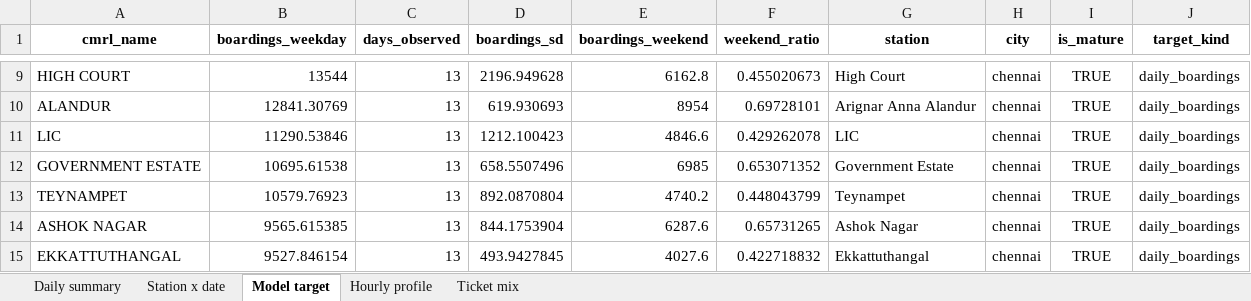
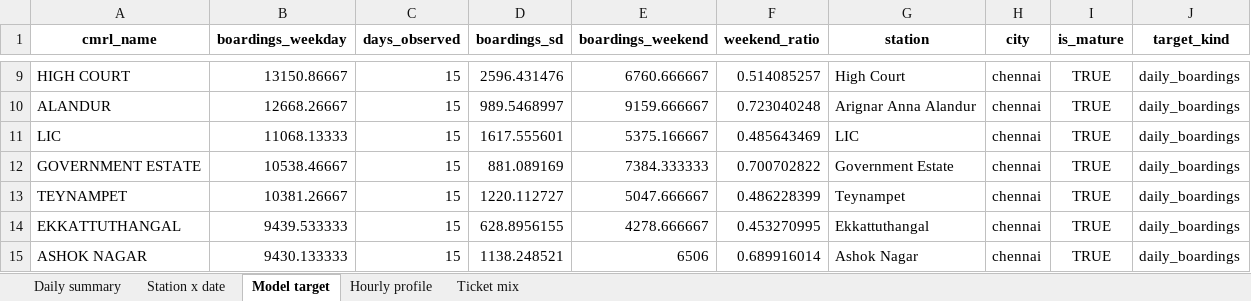
Before and after one commit to Subhash21022/MapTestRan-files, an Excel workbook: Mapathon/outputs/tables/cmrl_data.xlsx, sheet Model target, drawn as a sheet; only a part is shown, gaps mark what is left out; values as stored, in another font and other column widths than the file's, no borders; removed rows and columns are numbered as before the commit, all else as after; the diff covers the shown part only; the diff names each change by its address in the sheet, - before the commit and + after, or states it on an @@ line.

```diff
--- a/Mapathon/outputs/tables/cmrl_data.xlsx (sheet Model target)
+++ b/Mapathon/outputs/tables/cmrl_data.xlsx (sheet Model target)
-B9 (boardings_weekday): 13544
+B9 (boardings_weekday): 13150.86667
-C9:C13 (days_observed): 13
+C9:C13 (days_observed): 15
-D9 (boardings_sd): 2196.949628
+D9 (boardings_sd): 2596.431476
-E9 (boardings_weekend): 6162.8
+E9 (boardings_weekend): 6760.666667
-F9 (weekend_ratio): 0.455020673
+F9 (weekend_ratio): 0.514085257
-B10 (boardings_weekday): 12841.30769
+B10 (boardings_weekday): 12668.26667
-D10 (boardings_sd): 619.930693
+D10 (boardings_sd): 989.5468997
-E10 (boardings_weekend): 8954
+E10 (boardings_weekend): 9159.666667
-F10 (weekend_ratio): 0.69728101
+F10 (weekend_ratio): 0.723040248
-B11 (boardings_weekday): 11290.53846
+B11 (boardings_weekday): 11068.13333
-D11 (boardings_sd): 1212.100423
+D11 (boardings_sd): 1617.555601
-E11 (boardings_weekend): 4846.6
+E11 (boardings_weekend): 5375.166667
-F11 (weekend_ratio): 0.429262078
+F11 (weekend_ratio): 0.485643469
-B12 (boardings_weekday): 10695.61538
+B12 (boardings_weekday): 10538.46667
-D12 (boardings_sd): 658.5507496
+D12 (boardings_sd): 881.089169
-E12 (boardings_weekend): 6985
+E12 (boardings_weekend): 7384.333333
-F12 (weekend_ratio): 0.653071352
+F12 (weekend_ratio): 0.700702822
-B13 (boardings_weekday): 10579.76923
+B13 (boardings_weekday): 10381.26667
-D13 (boardings_sd): 892.0870804
+D13 (boardings_sd): 1220.112727
-E13 (boardings_weekend): 4740.2
+E13 (boardings_weekend): 5047.666667
-F13 (weekend_ratio): 0.448043799
+F13 (weekend_ratio): 0.486228399
-row 14: ASHOK NAGAR | 9565.615385 | 13 | 844.1753904 | 6287.6 | 0.65731265 | Ashok Nagar | chennai | TRUE | daily_boardings
-B14 (boardings_weekday): 9527.846154
+B14 (boardings_weekday): 9439.533333
-C14 (days_observed): 13
+C14 (days_observed): 15
-D14 (boardings_sd): 493.9427845
+D14 (boardings_sd): 628.8956155
-E14 (boardings_weekend): 4027.6
+E14 (boardings_weekend): 4278.666667
-F14 (weekend_ratio): 0.422718832
+F14 (weekend_ratio): 0.453270995
+row 15: ASHOK NAGAR | 9430.133333 | 15 | 1138.248521 | 6506 | 0.689916014 | Ashok Nagar | chennai | TRUE | daily_boardings
```
Also changed, not shown: 2 added rows, 2 removed rows and 155 edited cells elsewhere in this sheet, sheet Ticket mix, sheet Station x date, sheet Daily summary, sheet Hourly profile, 49 other files.
